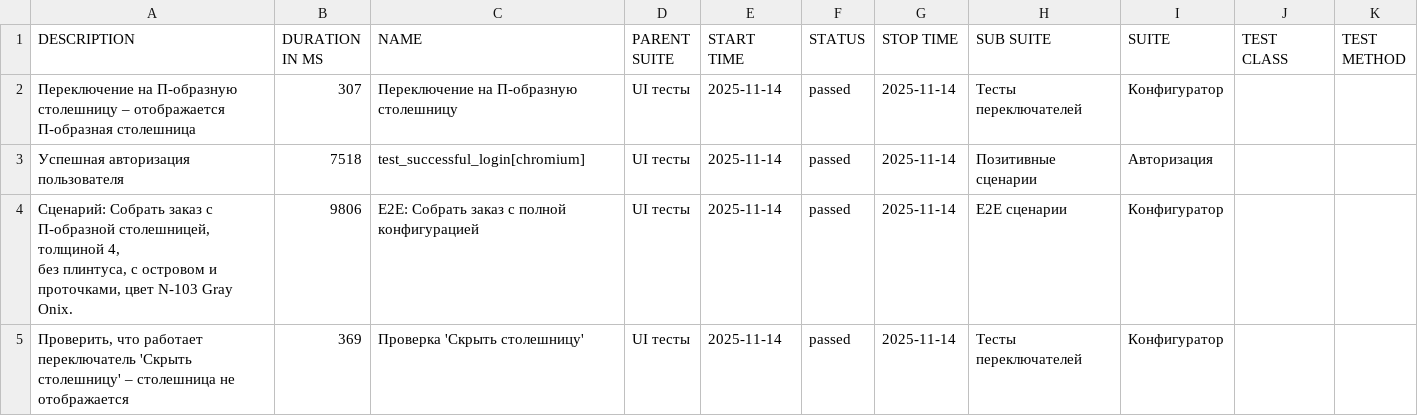
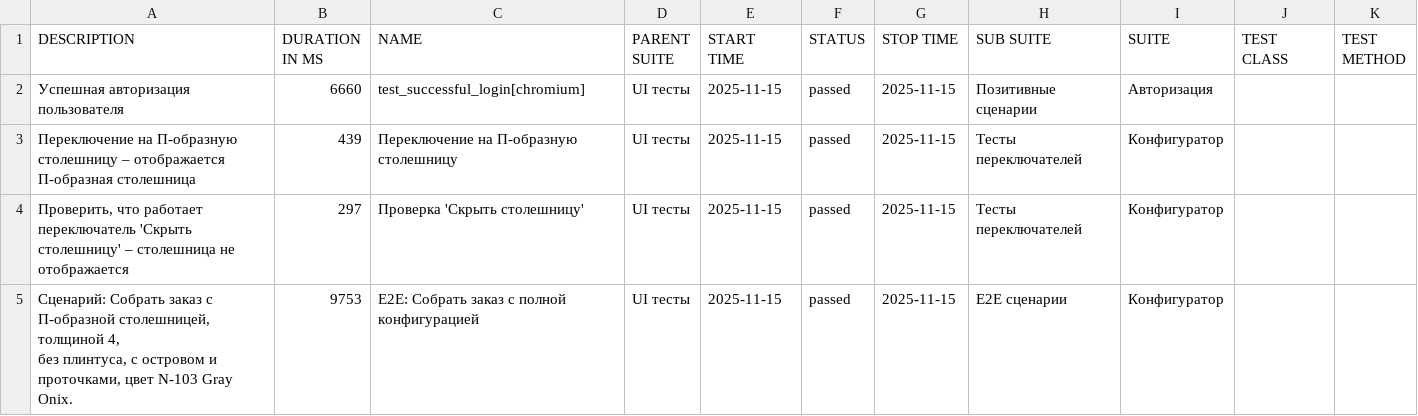
Before and after one commit to Deslowter/Playwright_python_inzhenerka, a CSV file: data/suites.csv, drawn as a sheet.

```diff
--- a/data/suites.csv
+++ b/data/suites.csv
@@ -1,8 +1,8 @@
 "DESCRIPTION","DURATION IN MS","NAME","PARENT SUITE","START TIME","STATUS","STOP TIME","SUB SUITE","SUITE","TEST CLASS","TEST METHOD"
-"Переключение на П-образную столешницу – отображается П-образная столешница","307","Переключение на П-образную столешницу","UI тесты","2025-11-14","passed","2025-11-14","Тесты переключателей","Конфигуратор","",""
-"Успешная авторизация пользователя","7518","test_successful_login[chromium]","UI тесты","2025-11-14","passed","2025-11-14","Позитивные сценарии","Авторизация","",""
-"
-        Сценарий: Собрать заказ с П-образной столешницей, толщиной 4,
-        без плинтуса, с островом и проточками, цвет N-103 Gray Onix.
-        ","9806","E2E: Собрать заказ с полной конфигурацией","UI тесты","2025-11-14","passed","2025-11-14","E2E сценарии","Конфигуратор","",""
-"Проверить, что работает переключатель 'Скрыть столешницу' – столешница не отображается","369","Проверка 'Скрыть столешницу'","UI тесты","2025-11-14","passed","2025-11-14","Тесты переключателей","Конфигуратор","",""
+"Успешная авторизация пользователя","6660","test_successful_login[chromium]","UI тесты","2025-11-15","passed","2025-11-15","Позитивные сценарии","Авторизация","",""
+"Переключение на П-образную столешницу – отображается П-образная столешница","439","Переключение на П-образную столешницу","UI тесты","2025-11-15","passed","2025-11-15","Тесты переключателей","Конфигуратор","",""
+"Проверить, что работает переключатель 'Скрыть столешницу' – столешница не отображается","297","Проверка 'Скрыть столешницу'","UI тесты","2025-11-15","passed","2025-11-15","Тесты переключателей","Конфигуратор","",""
+"
+        Сценарий: Собрать заказ с П-образной столешницей, толщиной 4,
+        без плинтуса, с островом и проточками, цвет N-103 Gray Onix.
+        ","9753","E2E: Собрать заказ с полной конфигурацией","UI тесты","2025-11-15","passed","2025-11-15","E2E сценарии","Конфигуратор","",""
```
Also changed, not shown: 55 other files.
